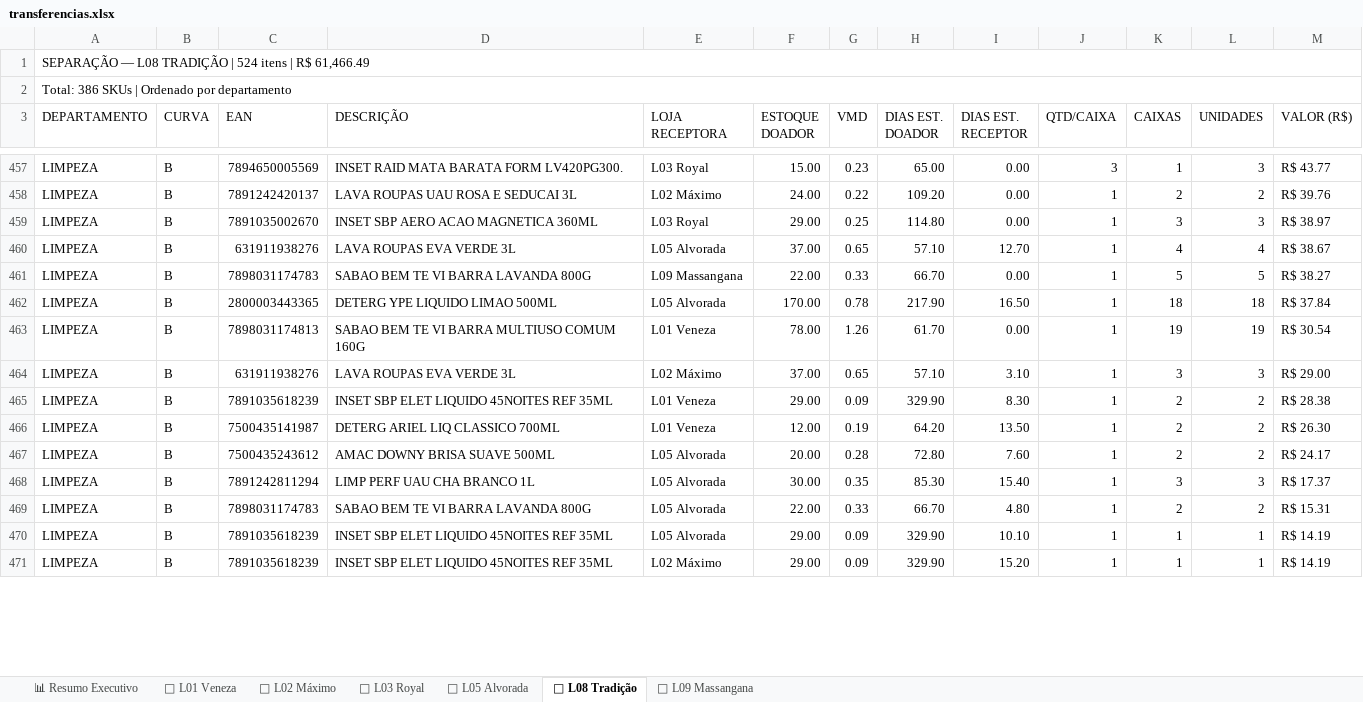
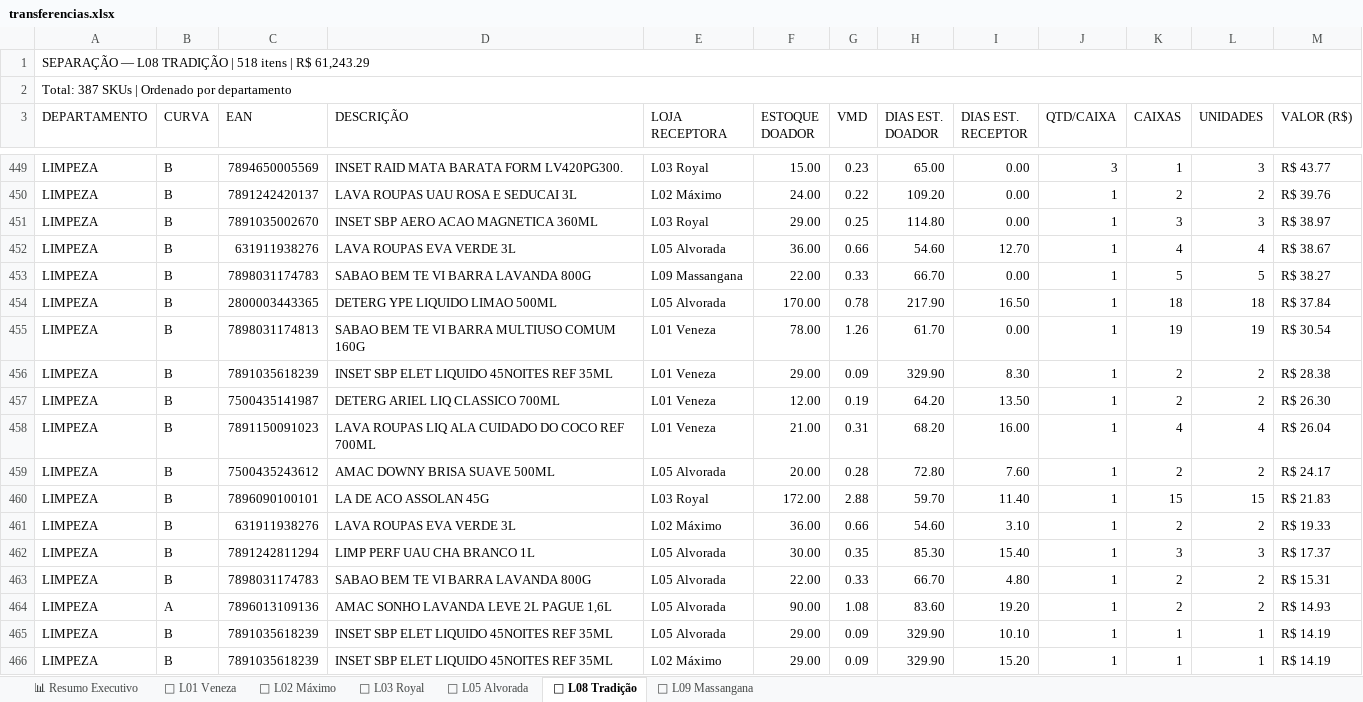
Before and after one commit to luciano504/rendemais-painel, an Excel workbook: data/transferencias.xlsx, sheet 🏪 L08 Tradição, drawn as a sheet; only a part is shown, gaps mark what is left out; values as stored, in another font and other column widths than the file's, no cell formats; removed rows and columns are numbered as before the commit, all else as after; the diff covers the shown part only; the diff names each change by its address in the sheet, - before the commit and + after, or states it on an @@ line.

```diff
--- a/data/transferencias.xlsx (sheet 🏪 L08 Tradição)
+++ b/data/transferencias.xlsx (sheet 🏪 L08 Tradição)
-A1 (DEPARTAMENTO): …TRADIÇÃO | 524 itens | R$ 61,466.49
+A1 (DEPARTAMENTO): …TRADIÇÃO | 518 itens | R$ 61,243.29
-A2 (DEPARTAMENTO): Total: 386 SKUs | Ordenado por departamento
+A2 (DEPARTAMENTO): Total: 387 SKUs | Ordenado por departamento
-F452 (ESTOQUE DOADOR): 37.00
+F452 (ESTOQUE DOADOR): 36.00
-G452 (VMD): 0.65
+G452 (VMD): 0.66
-H452 (DIAS EST. DOADOR): 57.10
+H452 (DIAS EST. DOADOR): 54.60
-row 464: LIMPEZA | B | 631911938276 | LAVA ROUPAS EVA VERDE 3L | L02 Máximo | 37.00 | 0.65 | 57.10 | 3.10 | 1 | 3 | 3 | R$ 29.00
+row 458: LIMPEZA | B | 7891150091023 | LAVA ROUPAS LIQ ALA CUIDADO DO COCO REF 700ML | L01 Veneza | 21.00 | 0.31 | 68.20 | 16.00 | 1 | 4 | 4 | R$ 26.04
+row 460: LIMPEZA | B | 7896090100101 | LA DE ACO ASSOLAN 45G | L03 Royal | 172.00 | 2.88 | 59.70 | 11.40 | 1 | 15 | 15 | R$ 21.83
+row 461: LIMPEZA | B | 631911938276 | LAVA ROUPAS EVA VERDE 3L | L02 Máximo | 36.00 | 0.66 | 54.60 | 3.10 | 1 | 2 | 2 | R$ 19.33
+row 464: LIMPEZA | A | 7896013109136 | AMAC SONHO LAVANDA LEVE 2L PAGUE 1,6L | L05 Alvorada | 90.00 | 1.08 | 83.60 | 19.20 | 1 | 2 | 2 | R$ 14.93
```
Also changed, not shown: 35 added rows, 44 removed rows and 436 edited cells elsewhere in this sheet, sheet 🏪 L09 Massangana, sheet 🏪 L05 Alvorada, sheet 🏪 L02 Máximo, sheet 🏪 L01 Veneza, sheet 🏪 L03 Royal, sheet 📊 Resumo Executivo, cell formats, data/categorias.xlsx, data/estoque_parado.xlsx, 1 other file.
